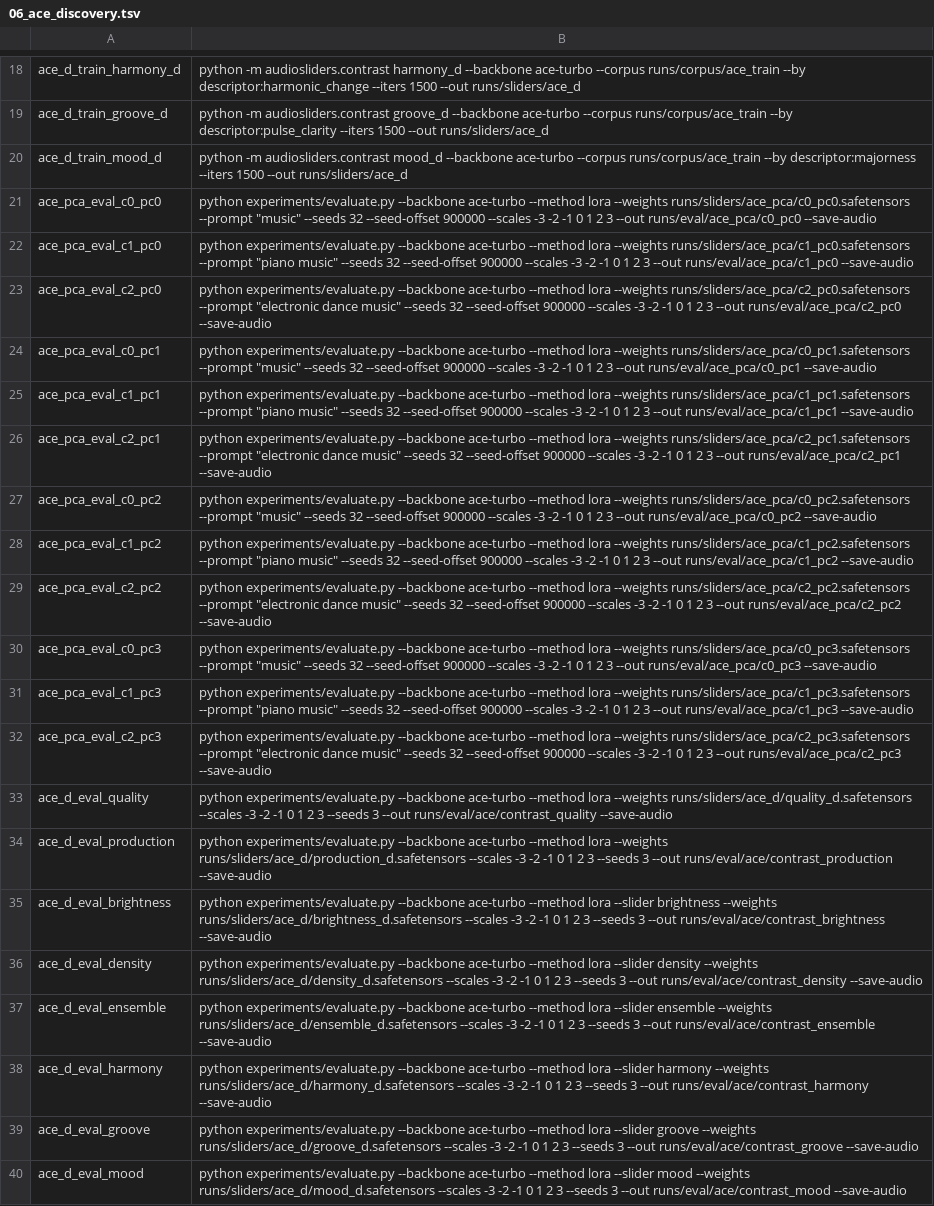
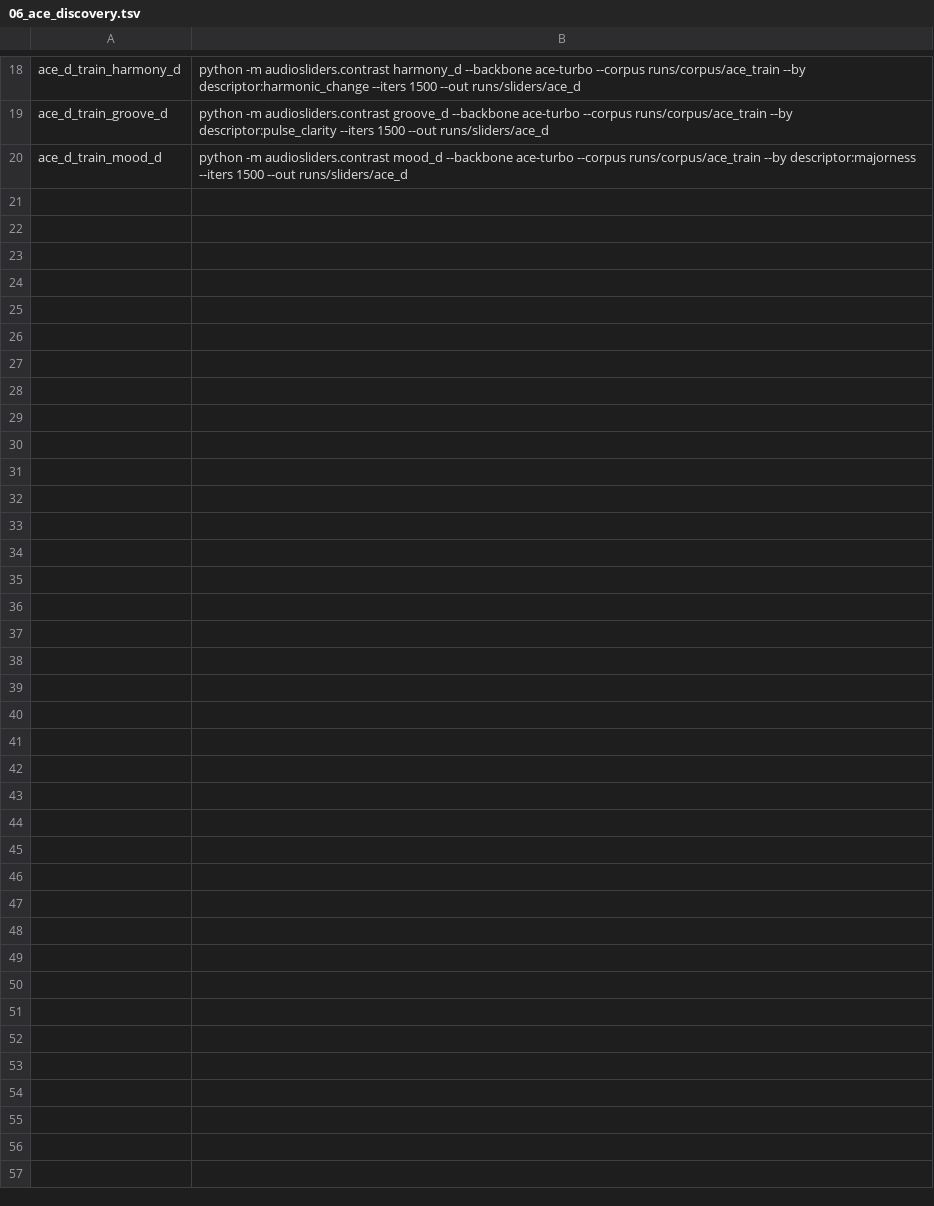
Before and after one commit to takakhoo/audio-diffusion-control, a TSV file: experiments/jobs/06_ace_discovery.tsv, drawn as a sheet; only a part is shown, gaps mark what is left out; the diff names each change by its address in the sheet, - before the commit and + after, or states it on an @@ line.

```diff
--- a/experiments/jobs/06_ace_discovery.tsv
+++ b/experiments/jobs/06_ace_discovery.tsv
-row 21: ace_pca_eval_c0_pc0 | python experiments/evaluate.py --backbone ace-turbo --method lora --weights runs/sliders/ace_pca/c0_pc0.safetensors --prompt "music" --seeds 32 --seed-offset 900000 --scales -3 -2 -1 0 1 2 3 --out runs/eval/ace_pca/c0_pc0 --save-audio
-row 22: ace_pca_eval_c1_pc0 | python experiments/evaluate.py --backbone ace-turbo --method lora --weights runs/sliders/ace_pca/c1_pc0.safetensors --prompt "piano music" --seeds 32 --seed-offset 900000 --scales -3 -2 -1 0 1 2 3 --out runs/eval/ace_pca/c1_pc0 --save-audio
-row 23: ace_pca_eval_c2_pc0 | python experiments/evaluate.py --backbone ace-turbo --method lora --weights runs/sliders/ace_pca/c2_pc0.safetensors --prompt "electronic dance music" --seeds 32 --seed-offset 900000 --scales -3 -2 -1 0 1 2 3 --out runs/eval/ace_pca/c2_pc0 --save-audio
-row 24: ace_pca_eval_c0_pc1 | python experiments/evaluate.py --backbone ace-turbo --method lora --weights runs/sliders/ace_pca/c0_pc1.safetensors --prompt "music" --seeds 32 --seed-offset 900000 --scales -3 -2 -1 0 1 2 3 --out runs/eval/ace_pca/c0_pc1 --save-audio
-row 25: ace_pca_eval_c1_pc1 | python experiments/evaluate.py --backbone ace-turbo --method lora --weights runs/sliders/ace_pca/c1_pc1.safetensors --prompt "piano music" --seeds 32 --seed-offset 900000 --scales -3 -2 -1 0 1 2 3 --out runs/eval/ace_pca/c1_pc1 --save-audio
-row 26: ace_pca_eval_c2_pc1 | python experiments/evaluate.py --backbone ace-turbo --method lora --weights runs/sliders/ace_pca/c2_pc1.safetensors --prompt "electronic dance music" --seeds 32 --seed-offset 900000 --scales -3 -2 -1 0 1 2 3 --out runs/eval/ace_pca/c2_pc1 --save-audio
-row 27: ace_pca_eval_c0_pc2 | python experiments/evaluate.py --backbone ace-turbo --method lora --weights runs/sliders/ace_pca/c0_pc2.safetensors --prompt "music" --seeds 32 --seed-offset 900000 --scales -3 -2 -1 0 1 2 3 --out runs/eval/ace_pca/c0_pc2 --save-audio
-row 28: ace_pca_eval_c1_pc2 | python experiments/evaluate.py --backbone ace-turbo --method lora --weights runs/sliders/ace_pca/c1_pc2.safetensors --prompt "piano music" --seeds 32 --seed-offset 900000 --scales -3 -2 -1 0 1 2 3 --out runs/eval/ace_pca/c1_pc2 --save-audio
-row 29: ace_pca_eval_c2_pc2 | python experiments/evaluate.py --backbone ace-turbo --method lora --weights runs/sliders/ace_pca/c2_pc2.safetensors --prompt "electronic dance music" --seeds 32 --seed-offset 900000 --scales -3 -2 -1 0 1 2 3 --out runs/eval/ace_pca/c2_pc2 --save-audio
-row 30: ace_pca_eval_c0_pc3 | python experiments/evaluate.py --backbone ace-turbo --method lora --weights runs/sliders/ace_pca/c0_pc3.safetensors --prompt "music" --seeds 32 --seed-offset 900000 --scales -3 -2 -1 0 1 2 3 --out runs/eval/ace_pca/c0_pc3 --save-audio
-row 31: ace_pca_eval_c1_pc3 | python experiments/evaluate.py --backbone ace-turbo --method lora --weights runs/sliders/ace_pca/c1_pc3.safetensors --prompt "piano music" --seeds 32 --seed-offset 900000 --scales -3 -2 -1 0 1 2 3 --out runs/eval/ace_pca/c1_pc3 --save-audio
-row 32: ace_pca_eval_c2_pc3 | python experiments/evaluate.py --backbone ace-turbo --method lora --weights runs/sliders/ace_pca/c2_pc3.safetensors --prompt "electronic dance music" --seeds 32 --seed-offset 900000 --scales -3 -2 -1 0 1 2 3 --out runs/eval/ace_pca/c2_pc3 --save-audio
-row 33: ace_d_eval_quality | python experiments/evaluate.py --backbone ace-turbo --method lora --weights runs/sliders/ace_d/quality_d.safetensors --scales -3 -2 -1 0 1 2 3 --seeds 3 --out runs/eval/ace/contrast_quality --save-audio
-row 34: ace_d_eval_production | python experiments/evaluate.py --backbone ace-turbo --method lora --weights runs/sliders/ace_d/production_d.safetensors --scales -3 -2 -1 0 1 2 3 --seeds 3 --out runs/eval/ace/contrast_production --save-audio
-row 35: ace_d_eval_brightness | python experiments/evaluate.py --backbone ace-turbo --method lora --slider brightness --weights runs/sliders/ace_d/brightness_d.safetensors --scales -3 -2 -1 0 1 2 3 --seeds 3 --out runs/eval/ace/contrast_brightness --save-audio
-row 36: ace_d_eval_density | python experiments/evaluate.py --backbone ace-turbo --method lora --slider density --weights runs/sliders/ace_d/density_d.safetensors --scales -3 -2 -1 0 1 2 3 --seeds 3 --out runs/eval/ace/contrast_density --save-audio
-row 37: ace_d_eval_ensemble | python experiments/evaluate.py --backbone ace-turbo --method lora --slider ensemble --weights runs/sliders/ace_d/ensemble_d.safetensors --scales -3 -2 -1 0 1 2 3 --seeds 3 --out runs/eval/ace/contrast_ensemble --save-audio
-row 38: ace_d_eval_harmony | python experiments/evaluate.py --backbone ace-turbo --method lora --slider harmony --weights runs/sliders/ace_d/harmony_d.safetensors --scales -3 -2 -1 0 1 2 3 --seeds 3 --out runs/eval/ace/contrast_harmony --save-audio
-row 39: ace_d_eval_groove | python experiments/evaluate.py --backbone ace-turbo --method lora --slider groove --weights runs/sliders/ace_d/groove_d.safetensors --scales -3 -2 -1 0 1 2 3 --seeds 3 --out runs/eval/ace/contrast_groove --save-audio
-row 40: ace_d_eval_mood | python experiments/evaluate.py --backbone ace-turbo --method lora --slider mood --weights runs/sliders/ace_d/mood_d.safetensors --scales -3 -2 -1 0 1 2 3 --seeds 3 --out runs/eval/ace/contrast_mood --save-audio
```
Also changed, not shown: experiments/jobs/07_ace_more.tsv.
